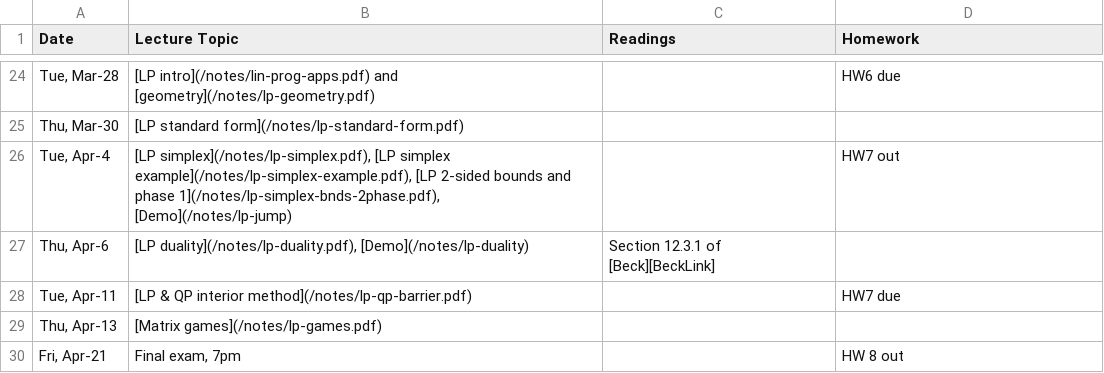
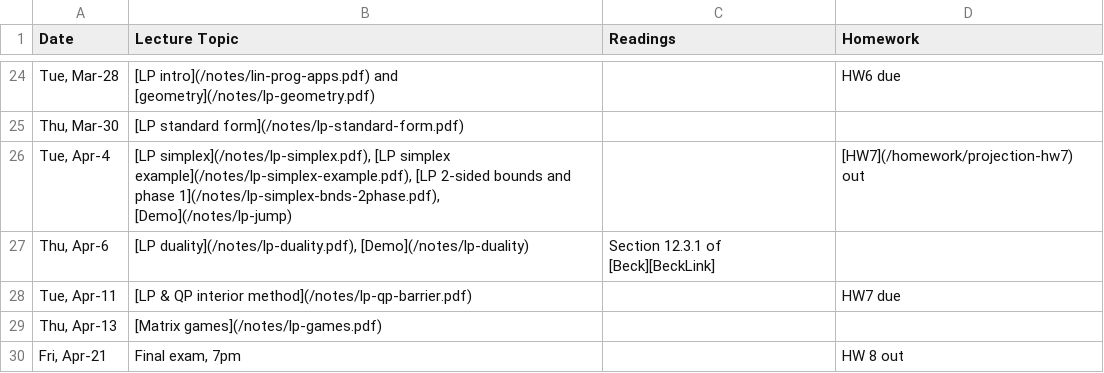
Before and after one commit to mpf/ubc-cpsc-406-22-23, a CSV file: syllabus.csv, drawn as a sheet; only a part is shown, gaps mark what is left out.

```diff
--- a/syllabus.csv
+++ b/syllabus.csv
@@ -25,3 +25,3 @@
 "Thu, Mar-30"," [LP standard form](/notes/lp-standard-form.pdf) "," ",
-"Tue, Apr-4","[LP simplex](/notes/lp-simplex.pdf), [LP simplex example](/notes/lp-simplex-example.pdf), [LP 2-sided bounds and phase 1](/notes/lp-simplex-bnds-2phase.pdf), [Demo](/notes/lp-jump)"," ",HW7 out
+"Tue, Apr-4","[LP simplex](/notes/lp-simplex.pdf), [LP simplex example](/notes/lp-simplex-example.pdf), [LP 2-sided bounds and phase 1](/notes/lp-simplex-bnds-2phase.pdf), [Demo](/notes/lp-jump)"," ",[HW7](/homework/projection-hw7) out
 "Thu, Apr-6"," [LP duality](/notes/lp-duality.pdf), [Demo](/notes/lp-duality) ",Section 12.3.1 of [Beck][BeckLink],
```
Also changed, not shown: 1 other file.
